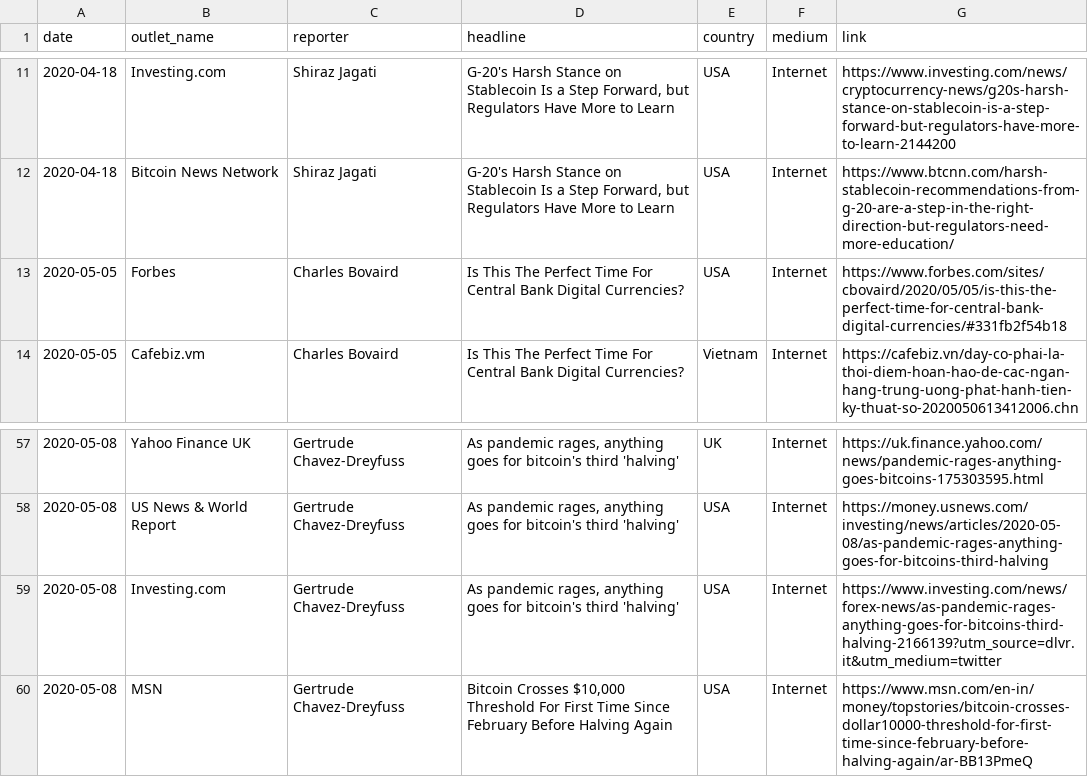
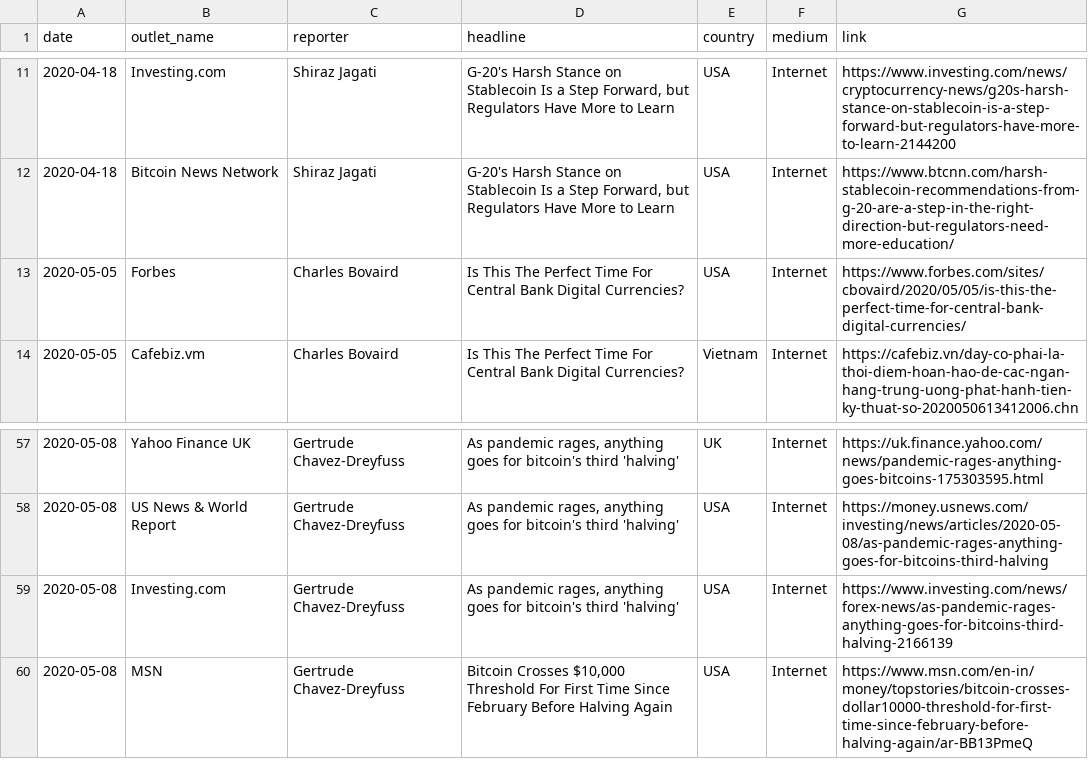
Before and after one commit to decredcommunity/outreach, a CSV file: monde-pr-media-coverage.csv, drawn as a sheet; only a part is shown, gaps mark what is left out.

Commit message:
remove tracking junk from URLs

```diff
--- a/monde-pr-media-coverage.csv
+++ b/monde-pr-media-coverage.csv
@@ -12,3 +12,3 @@ date,outlet_name,reporter,headline,country,medium,link
 2020-04-18,Bitcoin News Network ,Shiraz Jagati ,"G-20's Harsh Stance on Stablecoin Is a Step Forward, but Regulators Have More to Learn",USA,Internet,https://www.btcnn.com/harsh-stablecoin-recommendations-from-g-20-are-a-step-in-the-right-direction-but-regulators-need-more-education/
-2020-05-05,Forbes,Charles Bovaird,Is This The Perfect Time For Central Bank Digital Currencies?,USA,Internet,https://www.forbes.com/sites/cbovaird/2020/05/05/is-this-the-perfect-time-for-central-bank-digital-currencies/#331fb2f54b18
+2020-05-05,Forbes,Charles Bovaird,Is This The Perfect Time For Central Bank Digital Currencies?,USA,Internet,https://www.forbes.com/sites/cbovaird/2020/05/05/is-this-the-perfect-time-for-central-bank-digital-currencies/
 2020-05-05,Cafebiz.vm,Charles Bovaird,Is This The Perfect Time For Central Bank Digital Currencies?,Vietnam,Internet,https://cafebiz.vn/day-co-phai-la-thoi-diem-hoan-hao-de-cac-ngan-hang-trung-uong-phat-hanh-tien-ky-thuat-so-2020050613412006.chn
@@ -58,3 +58,3 @@ date,outlet_name,reporter,headline,country,medium,link
 2020-05-08,US News & World Report,Gertrude Chavez-Dreyfuss,"As pandemic rages, anything goes for bitcoin's third 'halving'",USA,Internet,https://money.usnews.com/investing/news/articles/2020-05-08/as-pandemic-rages-anything-goes-for-bitcoins-third-halving
-2020-05-08,Investing.com,Gertrude Chavez-Dreyfuss,"As pandemic rages, anything goes for bitcoin's third 'halving'",USA,Internet,https://www.investing.com/news/forex-news/as-pandemic-rages-anything-goes-for-bitcoins-third-halving-2166139?utm_source=dlvr.it&utm_medium=twitter
+2020-05-08,Investing.com,Gertrude Chavez-Dreyfuss,"As pandemic rages, anything goes for bitcoin's third 'halving'",USA,Internet,https://www.investing.com/news/forex-news/as-pandemic-rages-anything-goes-for-bitcoins-third-halving-2166139
 2020-05-08,MSN,Gertrude Chavez-Dreyfuss,"Bitcoin Crosses $10,000 Threshold For First Time Since February Before Halving Again",USA,Internet,https://www.msn.com/en-in/money/topstories/bitcoin-crosses-dollar10000-threshold-for-first-time-since-february-before-halving-again/ar-BB13PmeQ
```
